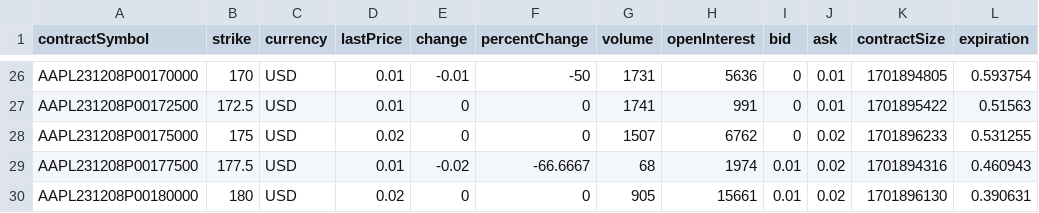
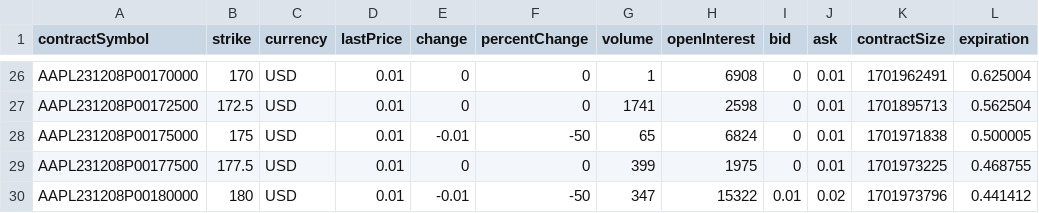
Before and after one commit to sfgeller18/cpp_yahoo_scraper, a CSV file: data/AAPL_put_chain.csv, drawn as a sheet; only a part is shown, gaps mark what is left out; the diff covers the shown part only; the diff names each change by its address in the sheet, - before the commit and + after, or states it on an @@ line.

```diff
--- a/data/AAPL_put_chain.csv
+++ b/data/AAPL_put_chain.csv
-E26 (change): -0.01
+E26 (change): 0
-F26 (percentChange): -50
+F26 (percentChange): 0
-G26 (volume): 1731
+G26 (volume): 1
-H26 (openInterest): 5636
+H26 (openInterest): 6908
-K26 (contractSize): 1701894805
+K26 (contractSize): 1701962491
-L26 (expiration): 0.593754
+L26 (expiration): 0.625004
-H27 (openInterest): 991
+H27 (openInterest): 2598
-K27 (contractSize): 1701895422
+K27 (contractSize): 1701895713
-L27 (expiration): 0.51563
+L27 (expiration): 0.562504
-D28 (lastPrice): 0.02
+D28 (lastPrice): 0.01
-E28 (change): 0
+E28 (change): -0.01
-F28 (percentChange): 0
+F28 (percentChange): -50
-G28 (volume): 1507
+G28 (volume): 65
-H28 (openInterest): 6762
+H28 (openInterest): 6824
-J28:J29 (ask): 0.02
+J28:J29 (ask): 0.01
-K28 (contractSize): 1701896233
+K28 (contractSize): 1701971838
-L28 (expiration): 0.531255
+L28 (expiration): 0.500005
-E29 (change): -0.02
+E29 (change): 0
-F29 (percentChange): -66.6667
+F29 (percentChange): 0
-G29 (volume): 68
+G29 (volume): 399
-H29 (openInterest): 1974
+H29 (openInterest): 1975
-I29 (bid): 0.01
+I29 (bid): 0
-K29 (contractSize): 1701894316
+K29 (contractSize): 1701973225
-L29 (expiration): 0.460943
+L29 (expiration): 0.468755
-D30 (lastPrice): 0.02
+D30 (lastPrice): 0.01
-E30 (change): 0
+E30 (change): -0.01
-F30 (percentChange): 0
+F30 (percentChange): -50
-G30 (volume): 905
+G30 (volume): 347
-H30 (openInterest): 15661
+H30 (openInterest): 15322
-K30 (contractSize): 1701896130
+K30 (contractSize): 1701973796
-L30 (expiration): 0.390631
+L30 (expiration): 0.441412
```
Also changed, not shown: 157 edited cells elsewhere in this file, data/AAPL_call_chain.csv, 15 other files.
